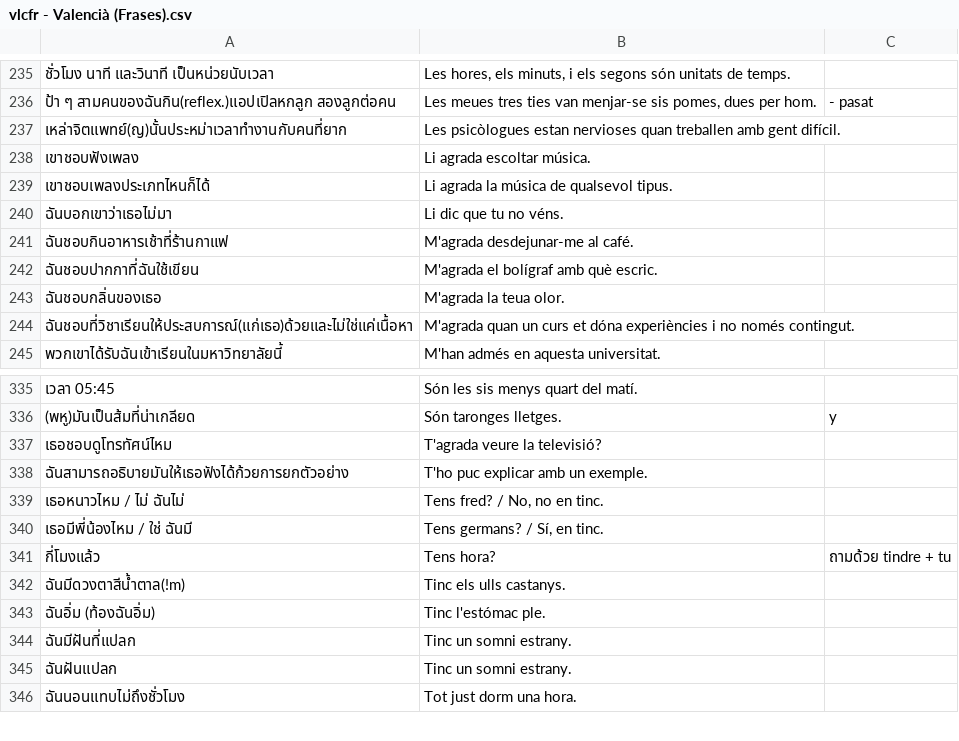
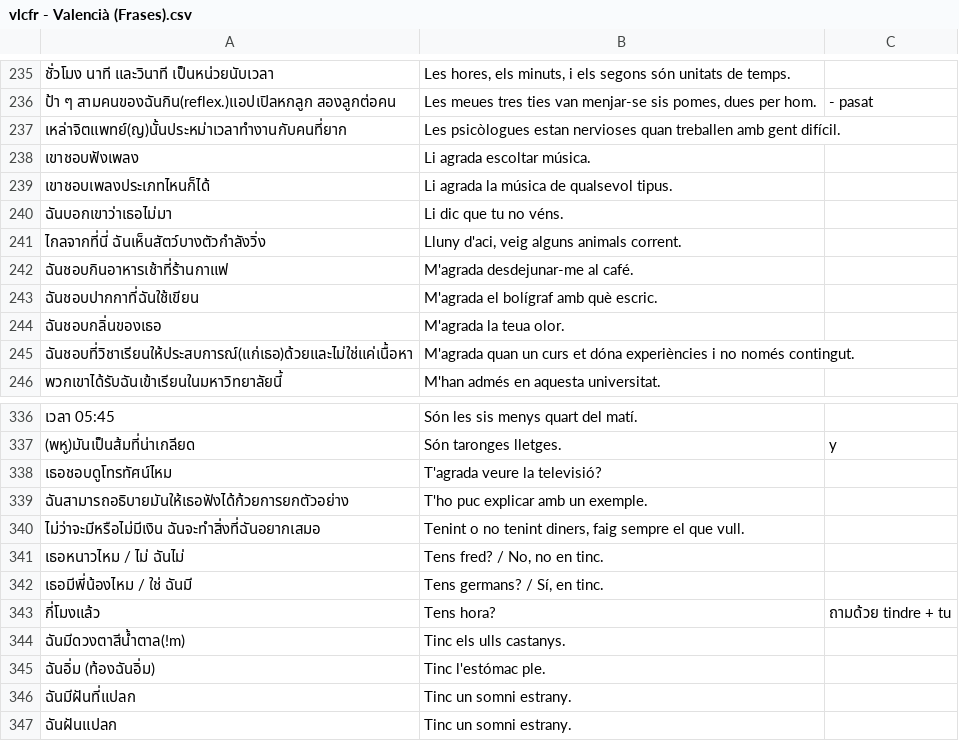
Before and after one commit to ponlawat-w/anki-collection, a CSV file: vlcfr - Valencià (Frases).csv, drawn as a sheet; only a part is shown, gaps mark what is left out; the shorter side is filled out with more unchanged rows; the diff names each change by its address in the sheet, - before the commit and + after, or states it on an @@ line.

```diff
--- a/vlcfr - Valencià (Frases).csv
+++ b/vlcfr - Valencià (Frases).csv
+row 241: ไกลจากที่นี่ ฉันเห็นสัตว์บางตัวกำลังวิ่ง | Lluny d'aci, veig alguns animals corrent.
+row 340: ไม่ว่าจะมีหรือไม่มีเงิน ฉันจะทำสิ่งที่ฉันอยากเสมอ | Tenint o no tenint diners, faig sempre el que vull.
```
Also changed, not shown: dezz - Deutsch (etc).csv, esfr - Español (Frases).csv, 9 other files.
